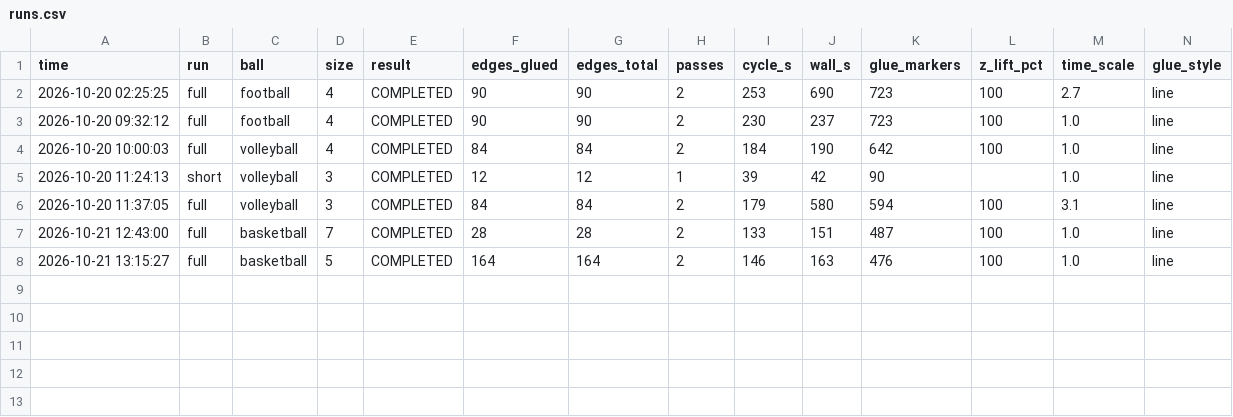
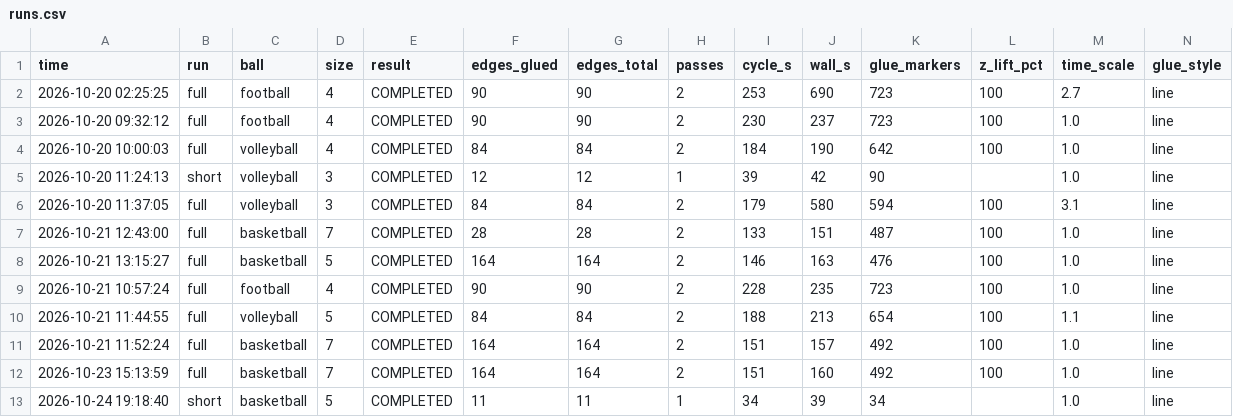
Before and after one commit to Im-Saad08/Gazebo-3D-Model-of-Automated-Gum-Application-on-Sports-Ball-Seams, a CSV file: records/runs.csv, drawn as a sheet.

Commit message:
Fixing Seam count for Balls

```diff
--- a/records/runs.csv
+++ b/records/runs.csv
@@ -8 +8,6 @@ time,run,ball,size,result,edges_glued,edges_total,passes,cycle_s,wall_s,glue_mar
 2026-10-21 13:15:27,full,basketball,5,COMPLETED,164,164,2,146,163,476,100,1.0,line
+2026-10-21 10:57:24,full,football,4,COMPLETED,90,90,2,228,235,723,100,1.0,line
+2026-10-21 11:44:55,full,volleyball,5,COMPLETED,84,84,2,188,213,654,100,1.1,line
+2026-10-21 11:52:24,full,basketball,7,COMPLETED,164,164,2,151,157,492,100,1.0,line
+2026-10-23 15:13:59,full,basketball,7,COMPLETED,164,164,2,151,160,492,100,1.0,line
+2026-10-24 19:18:40,short,basketball,5,COMPLETED,11,11,1,34,39,34,,1.0,line
```
Also changed, not shown: 7 other files.
